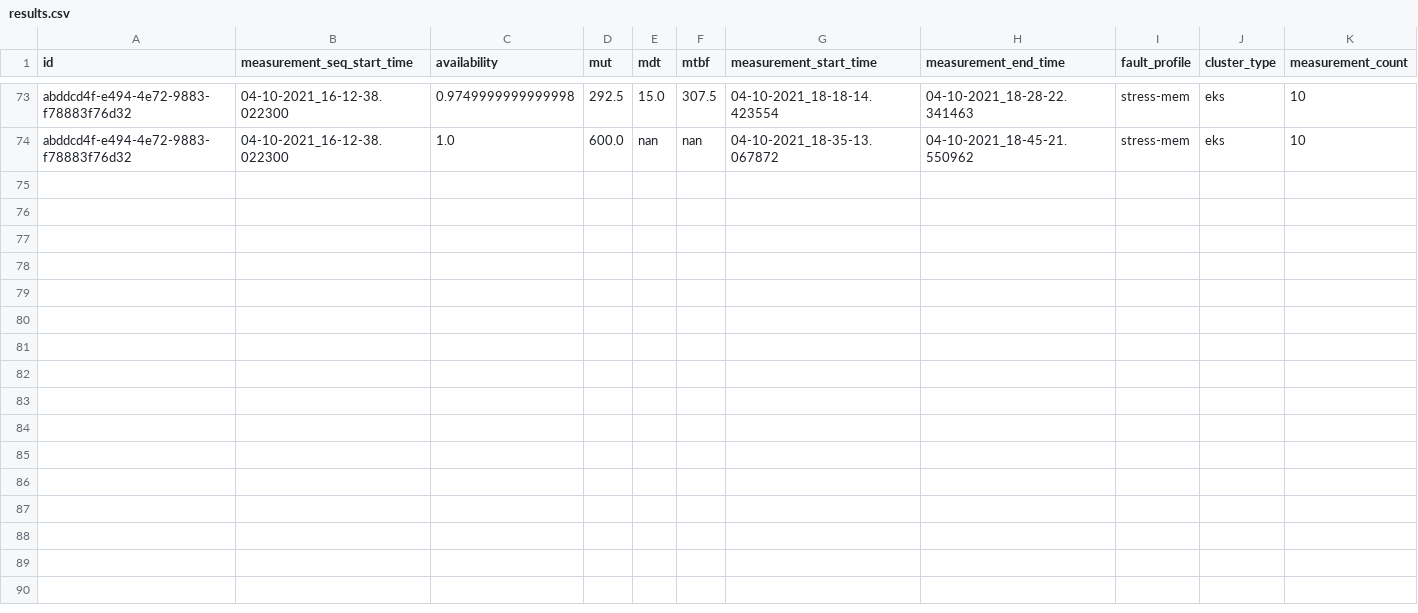
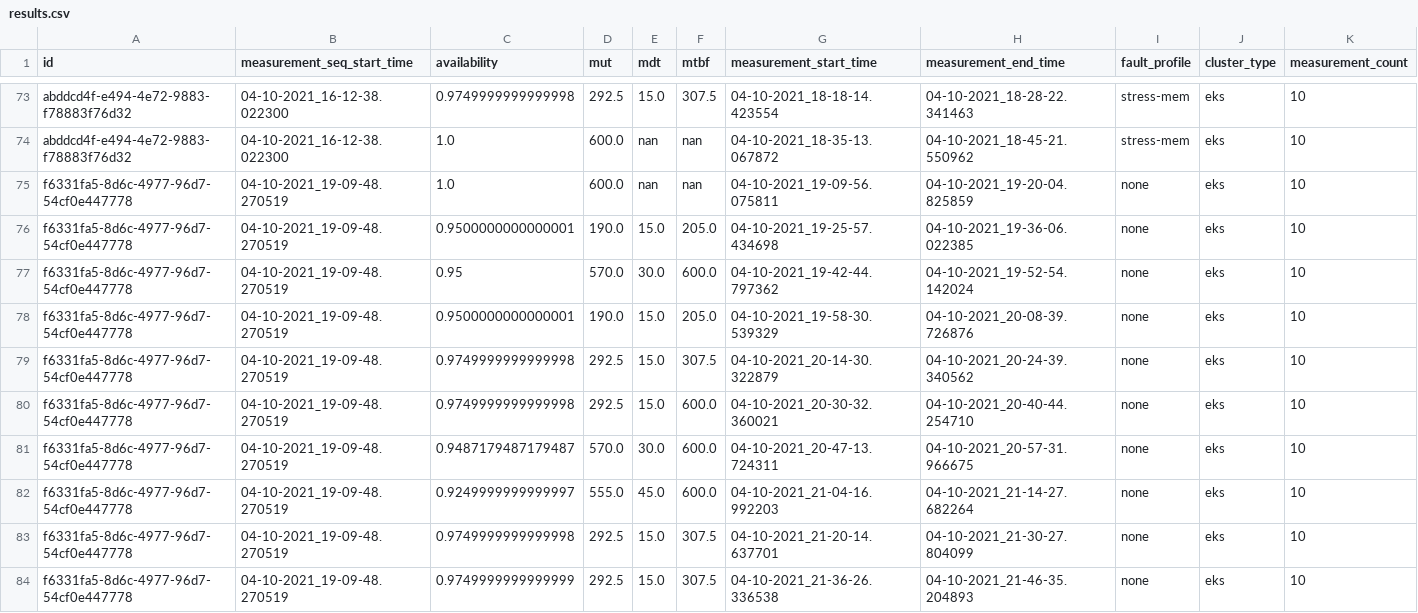
Before and after one commit to martonorova/msc-onlab, a CSV file: kubedepend/kubedepend/results/results.csv, drawn as a sheet; only a part is shown, gaps mark what is left out; rows hold the shown columns only; the diff names each change by its address in the sheet, - before the commit and + after, or states it on an @@ line.

Commit message:
First none chaos test

```diff
--- a/kubedepend/kubedepend/results/results.csv
+++ b/kubedepend/kubedepend/results/results.csv
+row 75: f6331fa5-8d6c-4977-96d7-54cf0e447778 | 04-10-2021_19-09-48.270519 | 1.0 | 600.0 | nan | nan | 04-10-2021_19-09-56.075811 | 04-10-2021_19-20-04.825859 | none | eks | 10
+row 76: f6331fa5-8d6c-4977-96d7-54cf0e447778 | 04-10-2021_19-09-48.270519 | 0.9500000000000001 | 190.0 | 15.0 | 205.0 | 04-10-2021_19-25-57.434698 | 04-10-2021_19-36-06.022385 | none | eks | 10
+row 77: f6331fa5-8d6c-4977-96d7-54cf0e447778 | 04-10-2021_19-09-48.270519 | 0.95 | 570.0 | 30.0 | 600.0 | 04-10-2021_19-42-44.797362 | 04-10-2021_19-52-54.142024 | none | eks | 10
+row 78: f6331fa5-8d6c-4977-96d7-54cf0e447778 | 04-10-2021_19-09-48.270519 | 0.9500000000000001 | 190.0 | 15.0 | 205.0 | 04-10-2021_19-58-30.539329 | 04-10-2021_20-08-39.726876 | none | eks | 10
+row 79: f6331fa5-8d6c-4977-96d7-54cf0e447778 | 04-10-2021_19-09-48.270519 | 0.9749999999999998 | 292.5 | 15.0 | 307.5 | 04-10-2021_20-14-30.322879 | 04-10-2021_20-24-39.340562 | none | eks | 10
+row 80: f6331fa5-8d6c-4977-96d7-54cf0e447778 | 04-10-2021_19-09-48.270519 | 0.9749999999999998 | 292.5 | 15.0 | 600.0 | 04-10-2021_20-30-32.360021 | 04-10-2021_20-40-44.254710 | none | eks | 10
+row 81: f6331fa5-8d6c-4977-96d7-54cf0e447778 | 04-10-2021_19-09-48.270519 | 0.9487179487179487 | 570.0 | 30.0 | 600.0 | 04-10-2021_20-47-13.724311 | 04-10-2021_20-57-31.966675 | none | eks | 10
+row 82: f6331fa5-8d6c-4977-96d7-54cf0e447778 | 04-10-2021_19-09-48.270519 | 0.9249999999999997 | 555.0 | 45.0 | 600.0 | 04-10-2021_21-04-16.992203 | 04-10-2021_21-14-27.682264 | none | eks | 10
+row 83: f6331fa5-8d6c-4977-96d7-54cf0e447778 | 04-10-2021_19-09-48.270519 | 0.9749999999999998 | 292.5 | 15.0 | 307.5 | 04-10-2021_21-20-14.637701 | 04-10-2021_21-30-27.804099 | none | eks | 10
+row 84: f6331fa5-8d6c-4977-96d7-54cf0e447778 | 04-10-2021_19-09-48.270519 | 0.9749999999999999 | 292.5 | 15.0 | 307.5 | 04-10-2021_21-36-26.336538 | 04-10-2021_21-46-35.204893 | none | eks | 10
```
Also changed, not shown: 5 other files.
